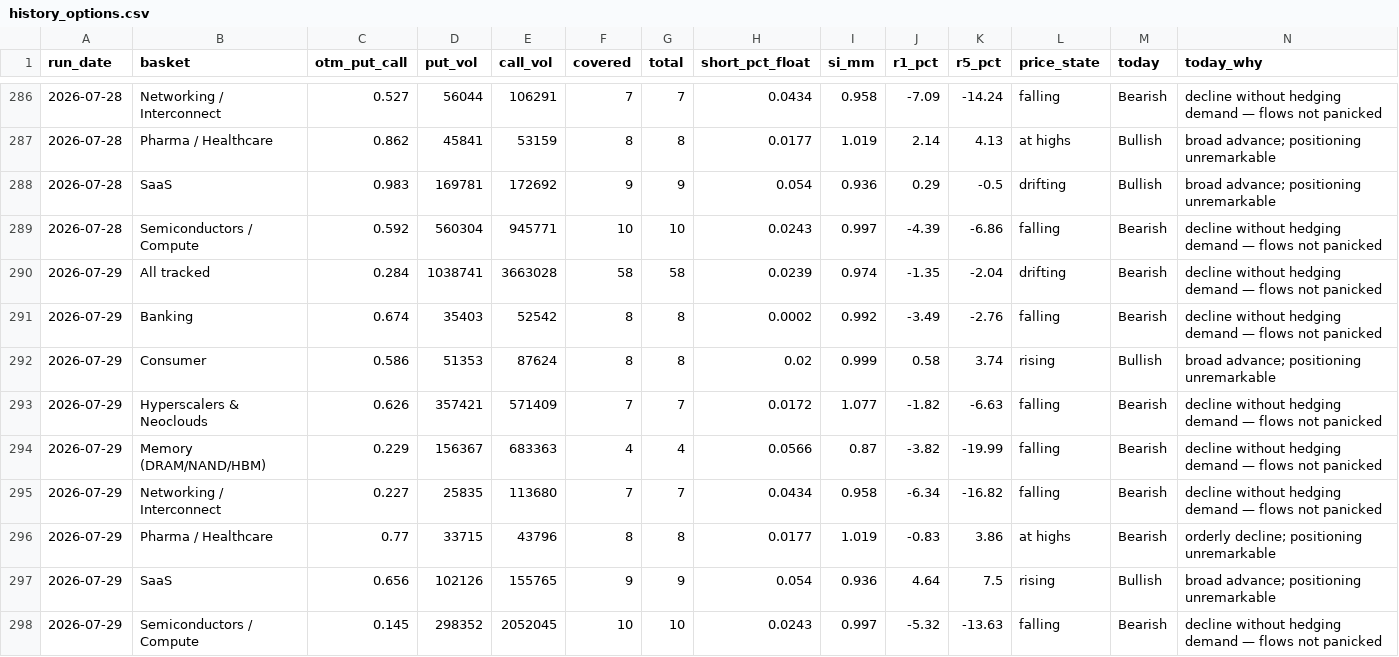
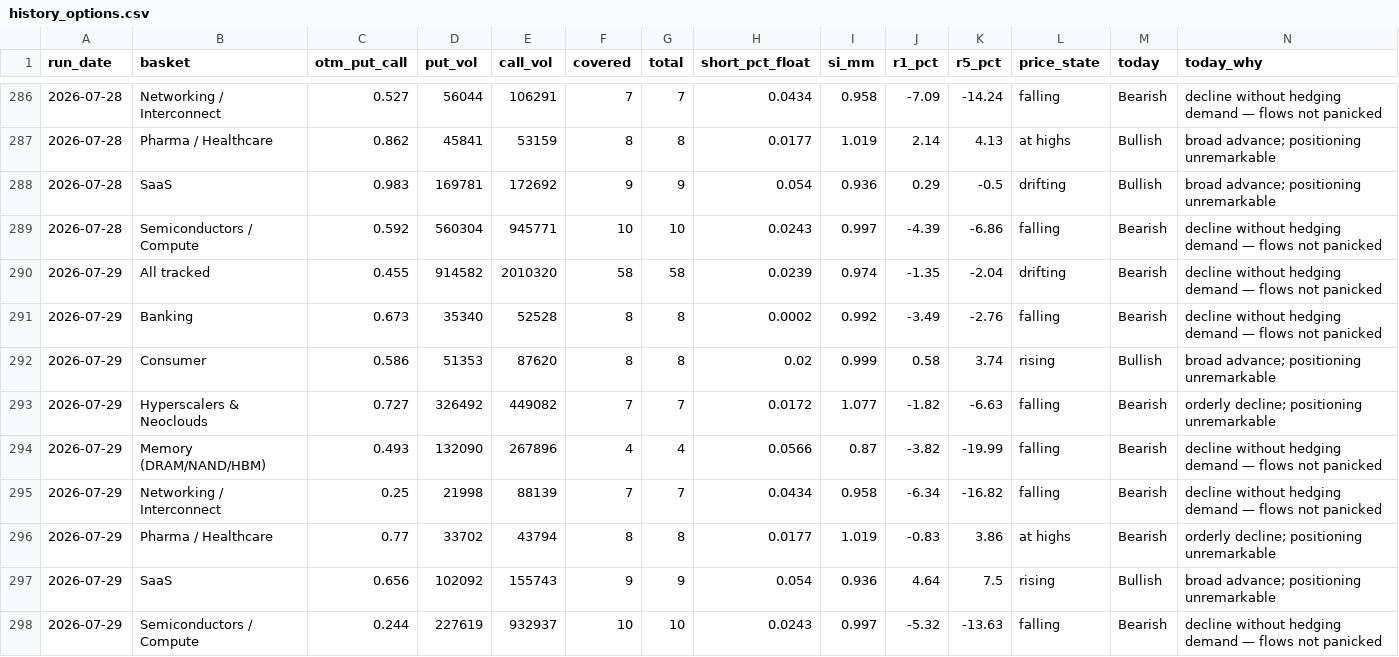
Before and after one commit to saumikvij-gif/Market-Summary-Bot, a CSV file: history_options.csv, drawn as a sheet; only a part is shown, gaps mark what is left out.

```diff
--- a/history_options.csv
+++ b/history_options.csv
@@ -289,10 +289,10 @@ run_date,basket,otm_put_call,put_vol,call_vol,covered,total,short_pct_float,si_m
 2026-07-28,Semiconductors / Compute,0.592,560304,945771,10,10,0.0243,0.997,-4.39,-6.86,falling,Bearish,decline without hedging demand — flows not panicked
-2026-07-29,All tracked,0.284,1038741,3663028,58,58,0.0239,0.974,-1.35,-2.04,drifting,Bearish,decline without hedging demand — flows not panicked
-2026-07-29,Banking,0.674,35403,52542,8,8,0.0002,0.992,-3.49,-2.76,falling,Bearish,decline without hedging demand — flows not panicked
-2026-07-29,Consumer,0.586,51353,87624,8,8,0.02,0.999,0.58,3.74,rising,Bullish,broad advance; positioning unremarkable
-2026-07-29,Hyperscalers & Neoclouds,0.626,357421,571409,7,7,0.0172,1.077,-1.82,-6.63,falling,Bearish,decline without hedging demand — flows not panicked
-2026-07-29,Memory (DRAM/NAND/HBM),0.229,156367,683363,4,4,0.0566,0.87,-3.82,-19.99,falling,Bearish,decline without hedging demand — flows not panicked
-2026-07-29,Networking / Interconnect,0.227,25835,113680,7,7,0.0434,0.958,-6.34,-16.82,falling,Bearish,decline without hedging demand — flows not panicked
-2026-07-29,Pharma / Healthcare,0.77,33715,43796,8,8,0.0177,1.019,-0.83,3.86,at highs,Bearish,orderly decline; positioning unremarkable
-2026-07-29,SaaS,0.656,102126,155765,9,9,0.054,0.936,4.64,7.5,rising,Bullish,broad advance; positioning unremarkable
-2026-07-29,Semiconductors / Compute,0.145,298352,2052045,10,10,0.0243,0.997,-5.32,-13.63,falling,Bearish,decline without hedging demand — flows not panicked
+2026-07-29,All tracked,0.455,914582,2010320,58,58,0.0239,0.974,-1.35,-2.04,drifting,Bearish,decline without hedging demand — flows not panicked
+2026-07-29,Banking,0.673,35340,52528,8,8,0.0002,0.992,-3.49,-2.76,falling,Bearish,decline without hedging demand — flows not panicked
+2026-07-29,Consumer,0.586,51353,87620,8,8,0.02,0.999,0.58,3.74,rising,Bullish,broad advance; positioning unremarkable
+2026-07-29,Hyperscalers & Neoclouds,0.727,326492,449082,7,7,0.0172,1.077,-1.82,-6.63,falling,Bearish,orderly decline; positioning unremarkable
+2026-07-29,Memory (DRAM/NAND/HBM),0.493,132090,267896,4,4,0.0566,0.87,-3.82,-19.99,falling,Bearish,decline without hedging demand — flows not panicked
+2026-07-29,Networking / Interconnect,0.25,21998,88139,7,7,0.0434,0.958,-6.34,-16.82,falling,Bearish,decline without hedging demand — flows not panicked
+2026-07-29,Pharma / Healthcare,0.77,33702,43794,8,8,0.0177,1.019,-0.83,3.86,at highs,Bearish,orderly decline; positioning unremarkable
+2026-07-29,SaaS,0.656,102092,155743,9,9,0.054,0.936,4.64,7.5,rising,Bullish,broad advance; positioning unremarkable
+2026-07-29,Semiconductors / Compute,0.244,227619,932937,10,10,0.0243,0.997,-5.32,-13.63,falling,Bearish,decline without hedging demand — flows not panicked
```
Also changed, not shown: history_quotes.csv, history_summaries.csv, 2 other files.
